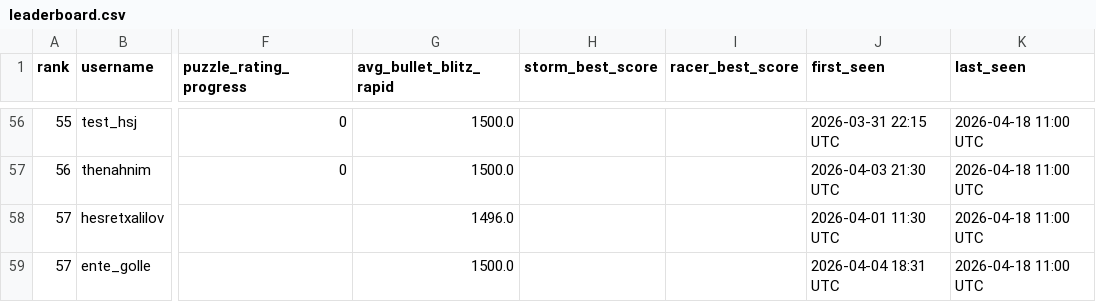
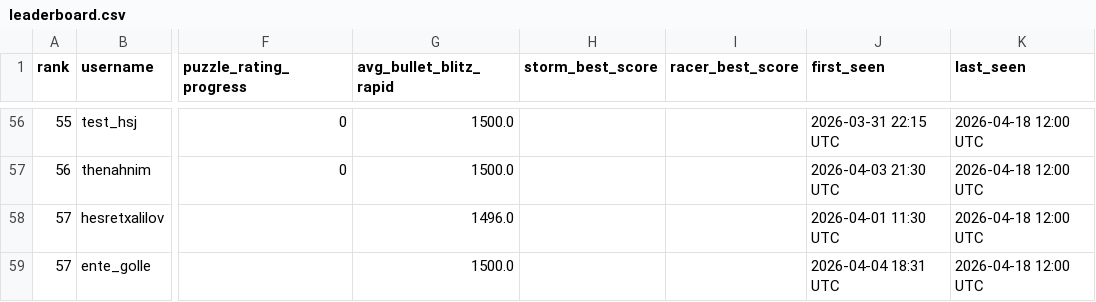
Before and after one commit to hsjAlex/TaktikSpektakel, a CSV file: data/leaderboard.csv, drawn as a sheet; only a part is shown, gaps mark what is left out; the diff covers the shown part only; the diff names each change by its address in the sheet, - before the commit and + after, or states it on an @@ line.

```diff
--- a/data/leaderboard.csv
+++ b/data/leaderboard.csv
-K56:K59 (last_seen): 2026-04-18 11:00 UTC
+K56:K59 (last_seen): 2026-04-18 12:00 UTC
```
Also changed, not shown: 55 edited cells elsewhere in this file, 1 other file.
